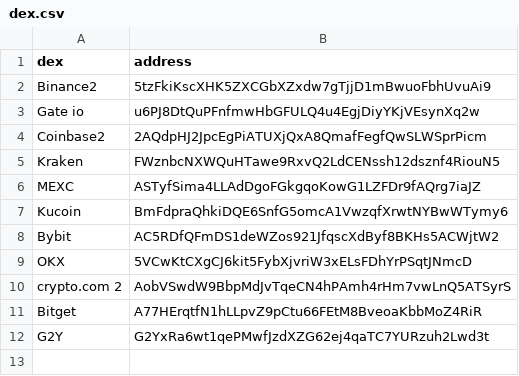
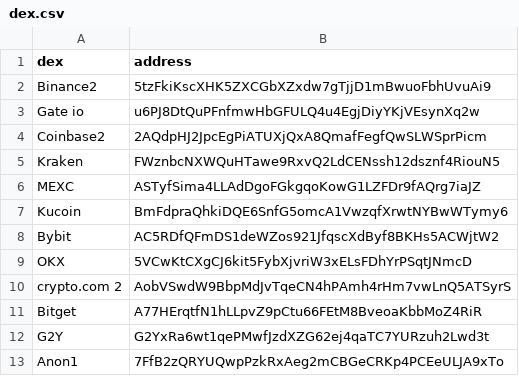
Before and after one commit to kvisten-e/dex-scraper, a CSV file: src/assets/dex.csv, drawn as a sheet; the diff names each change by its address in the sheet, - before the commit and + after, or states it on an @@ line.

```diff
--- a/src/assets/dex.csv
+++ b/src/assets/dex.csv
+row 13: Anon1 | 7FfB2zQRYUQwpPzkRxAeg2mCBGeCRKp4PCEeULJA9xTo
```
Also changed, not shown: 16 other files.
